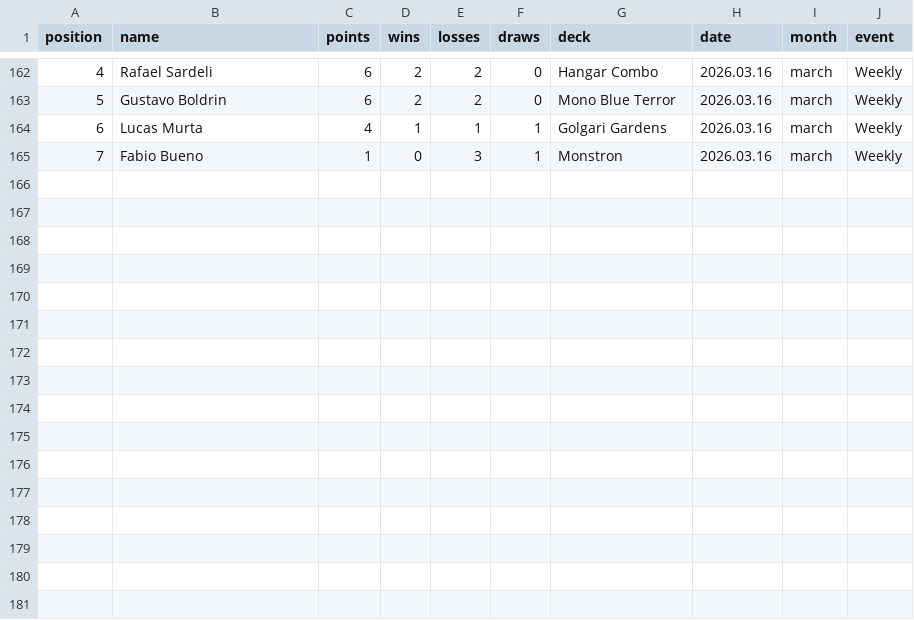
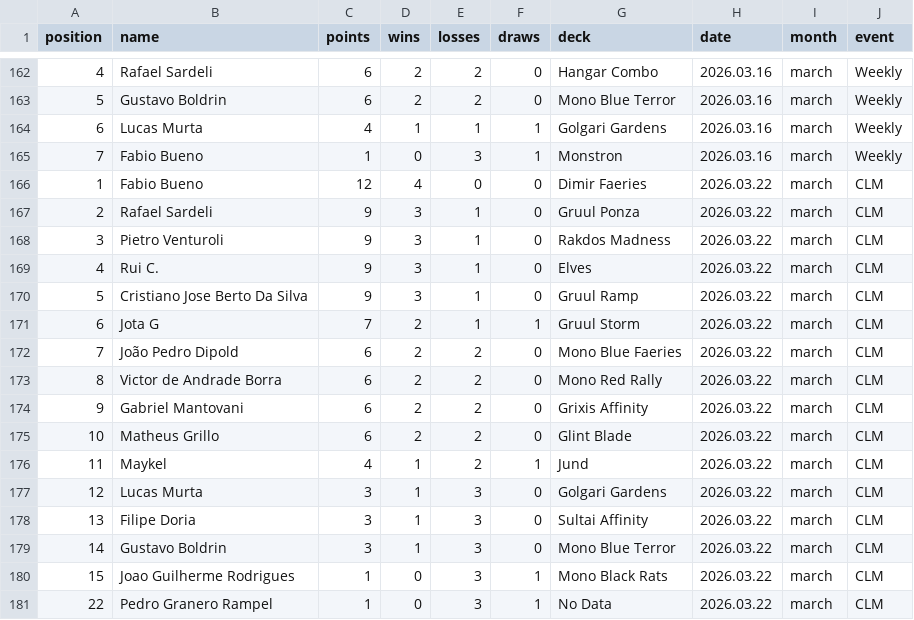
Before and after one commit to rmiguelac/mtg-motiongraph, a CSV file: data/data.csv, drawn as a sheet; only a part is shown, gaps mark what is left out.

Commit message:
Add data with 2026.03.22 event - CLM #1

```diff
--- a/data/data.csv
+++ b/data/data.csv
@@ -165 +165,17 @@ position,name,points,wins,losses,draws,deck,date,month,event
 7,Fabio Bueno,1,0,3,1,Monstron,2026.03.16,march,Weekly
+1,Fabio Bueno,12,4,0,0,Dimir Faeries,2026.03.22,march,CLM
+2,Rafael Sardeli,9,3,1,0,Gruul Ponza,2026.03.22,march,CLM
+3,Pietro Venturoli,9,3,1,0,Rakdos Madness,2026.03.22,march,CLM
+4,Rui C.,9,3,1,0,Elves,2026.03.22,march,CLM
+5,Cristiano Jose Berto Da Silva,9,3,1,0,Gruul Ramp,2026.03.22,march,CLM
+6,Jota G,7,2,1,1,Gruul Storm,2026.03.22,march,CLM
+7,João Pedro Dipold,6,2,2,0,Mono Blue Faeries,2026.03.22,march,CLM
+8,Victor de Andrade Borra,6,2,2,0,Mono Red Rally,2026.03.22,march,CLM
+9,Gabriel Mantovani,6,2,2,0,Grixis Affinity,2026.03.22,march,CLM
+10,Matheus Grillo,6,2,2,0,Glint Blade,2026.03.22,march,CLM
+11,Maykel,4,1,2,1,Jund,2026.03.22,march,CLM
+12,Lucas Murta,3,1,3,0,Golgari Gardens,2026.03.22,march,CLM
+13,Filipe Doria,3,1,3,0,Sultai Affinity,2026.03.22,march,CLM
+14,Gustavo Boldrin,3,1,3,0,Mono Blue Terror,2026.03.22,march,CLM
+15,Joao Guilherme Rodrigues,1,0,3,1,Mono Black Rats,2026.03.22,march,CLM
+22,Pedro Granero Rampel,1,0,3,1,No Data,2026.03.22,march,CLM
```
Also changed, not shown: 5 other files.
